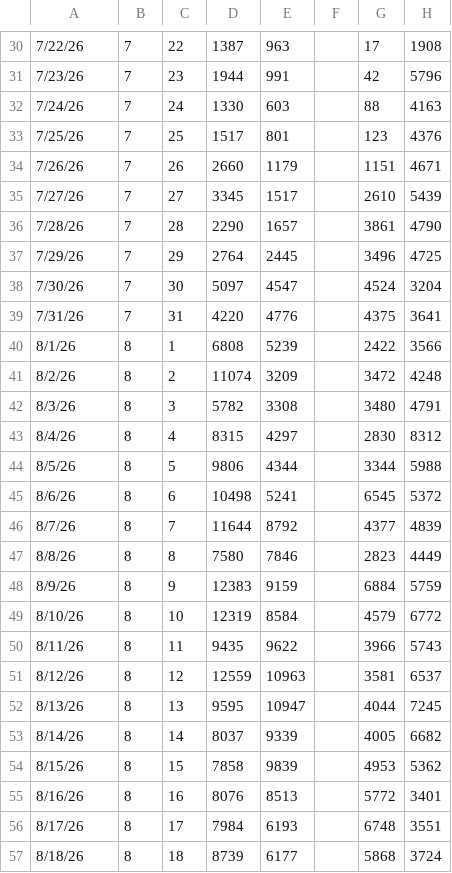
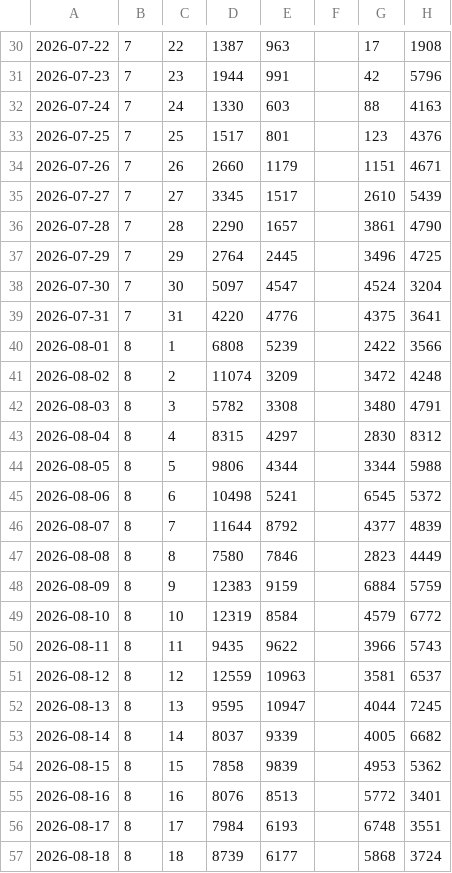
Before and after one commit to Coastland-Research/skeena-salmon-inseason-updates, a CSV file: data/common/babine_daily_sockeye_historical.csv, drawn as a sheet; only a part is shown, gaps mark what is left out; the diff covers the shown part only; the diff names each change by its address in the sheet, - before the commit and + after, or states it on an @@ line.

```diff
--- a/data/common/babine_daily_sockeye_historical.csv
+++ b/data/common/babine_daily_sockeye_historical.csv
-A30: 7/22/26
+A30: 2026-07-22
-A31: 7/23/26
+A31: 2026-07-23
-A32: 7/24/26
+A32: 2026-07-24
-A33: 7/25/26
+A33: 2026-07-25
-A34: 7/26/26
+A34: 2026-07-26
-A35: 7/27/26
+A35: 2026-07-27
-A36: 7/28/26
+A36: 2026-07-28
-A37: 7/29/26
+A37: 2026-07-29
-A38: 7/30/26
+A38: 2026-07-30
-A39: 7/31/26
+A39: 2026-07-31
-A40: 8/1/26
+A40: 2026-08-01
-A41: 8/2/26
+A41: 2026-08-02
-A42: 8/3/26
+A42: 2026-08-03
-A43: 8/4/26
+A43: 2026-08-04
-A44: 8/5/26
+A44: 2026-08-05
-A45: 8/6/26
+A45: 2026-08-06
-A46: 8/7/26
+A46: 2026-08-07
-A47: 8/8/26
+A47: 2026-08-08
-A48: 8/9/26
+A48: 2026-08-09
-A49: 8/10/26
+A49: 2026-08-10
-A50: 8/11/26
+A50: 2026-08-11
-A51: 8/12/26
+A51: 2026-08-12
-A52: 8/13/26
+A52: 2026-08-13
-A53: 8/14/26
+A53: 2026-08-14
-A54: 8/15/26
+A54: 2026-08-15
-A55: 8/16/26
+A55: 2026-08-16
-A56: 8/17/26
+A56: 2026-08-17
-A57: 8/18/26
+A57: 2026-08-18
```
Also changed, not shown: 162 edited cells elsewhere in this file, 4 other files.
